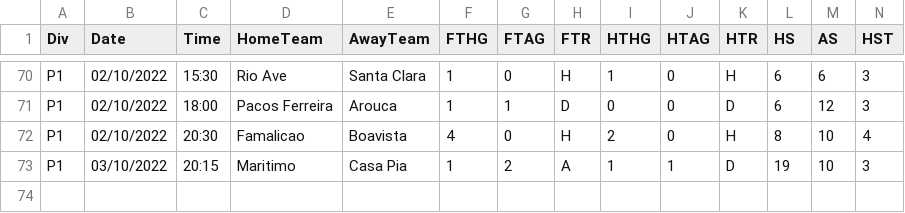
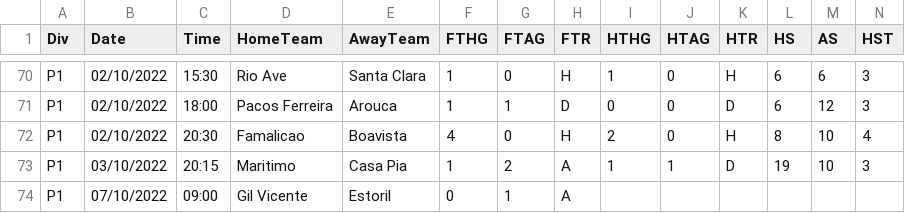
Before and after one commit to 450fausto/database, a CSV file: Run/P1 (2).csv, drawn as a sheet; only a part is shown, gaps mark what is left out; rows hold the shown columns only; the diff names each change by its address in the sheet, - before the commit and + after, or states it on an @@ line.

Commit message:
Update P1 (2).csv

```diff
--- a/Run/P1 (2).csv
+++ b/Run/P1 (2).csv
+row 74: P1 | 07/10/2022 | 09:00 | Gil Vicente | Estoril | 0 | 1 | A
```
